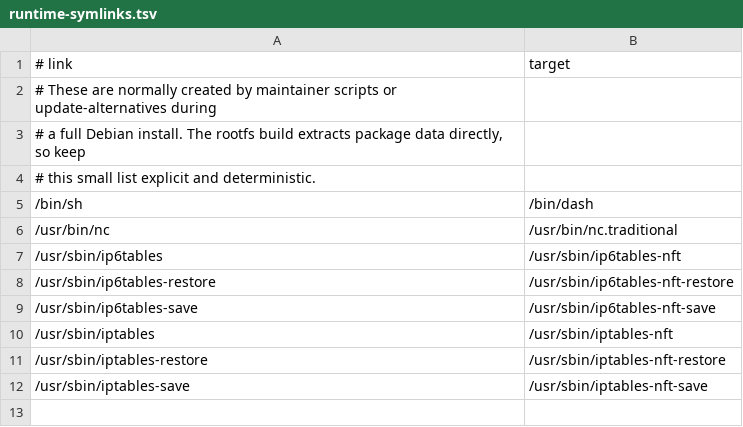
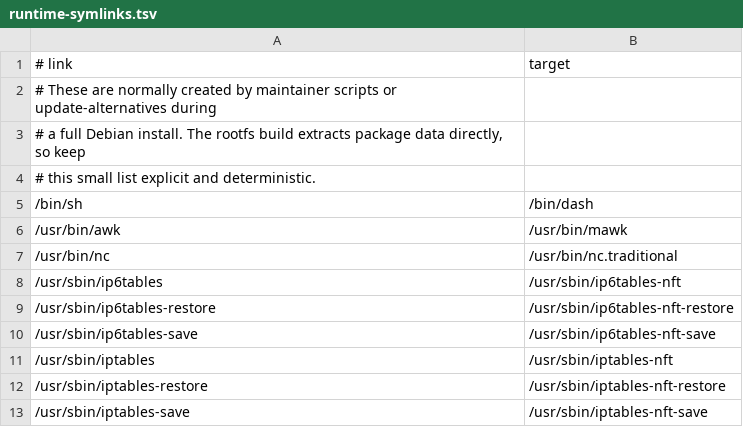
Before and after one commit to cadencerpm/strongswan-binaries-releases, a TSV file: config/runtime-symlinks.tsv, drawn as a sheet; the diff names each change by its address in the sheet, - before the commit and + after, or states it on an @@ line.

```diff
--- a/config/runtime-symlinks.tsv
+++ b/config/runtime-symlinks.tsv
+row 6: /usr/bin/awk | /usr/bin/mawk
```
Also changed, not shown: 3 other files.
